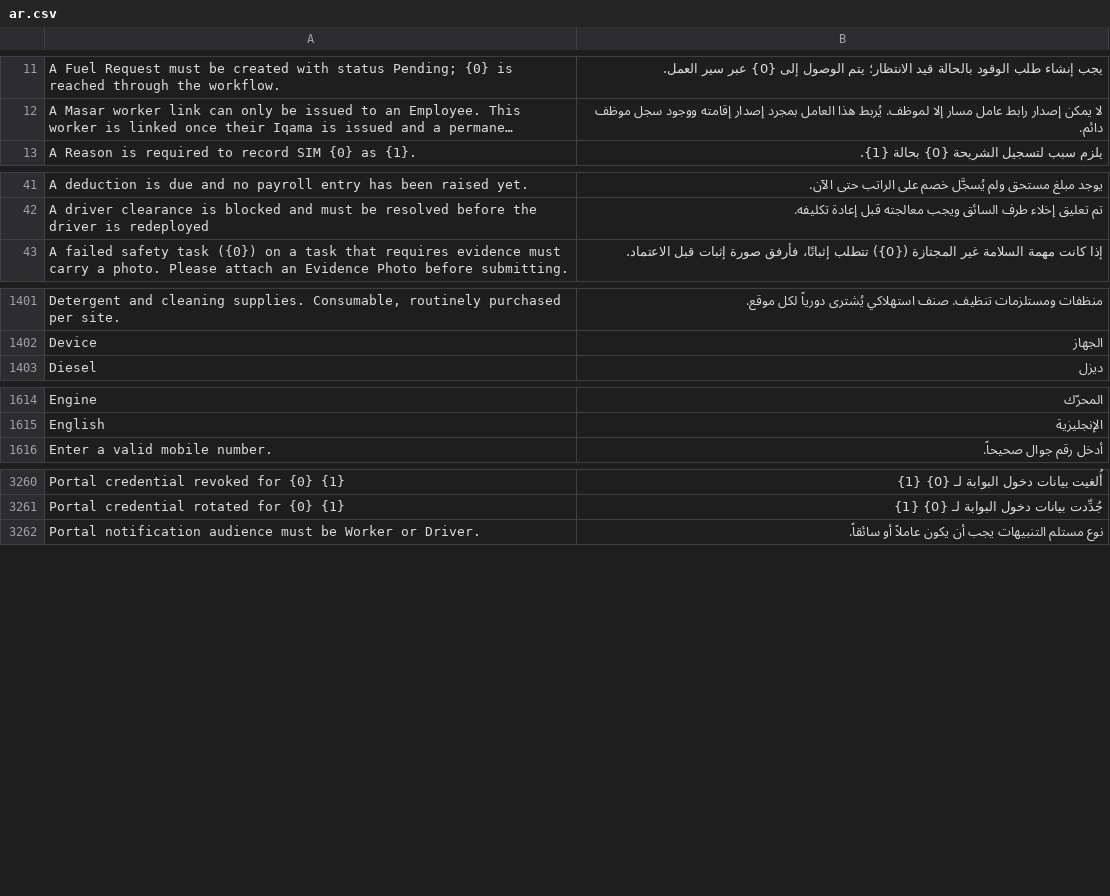
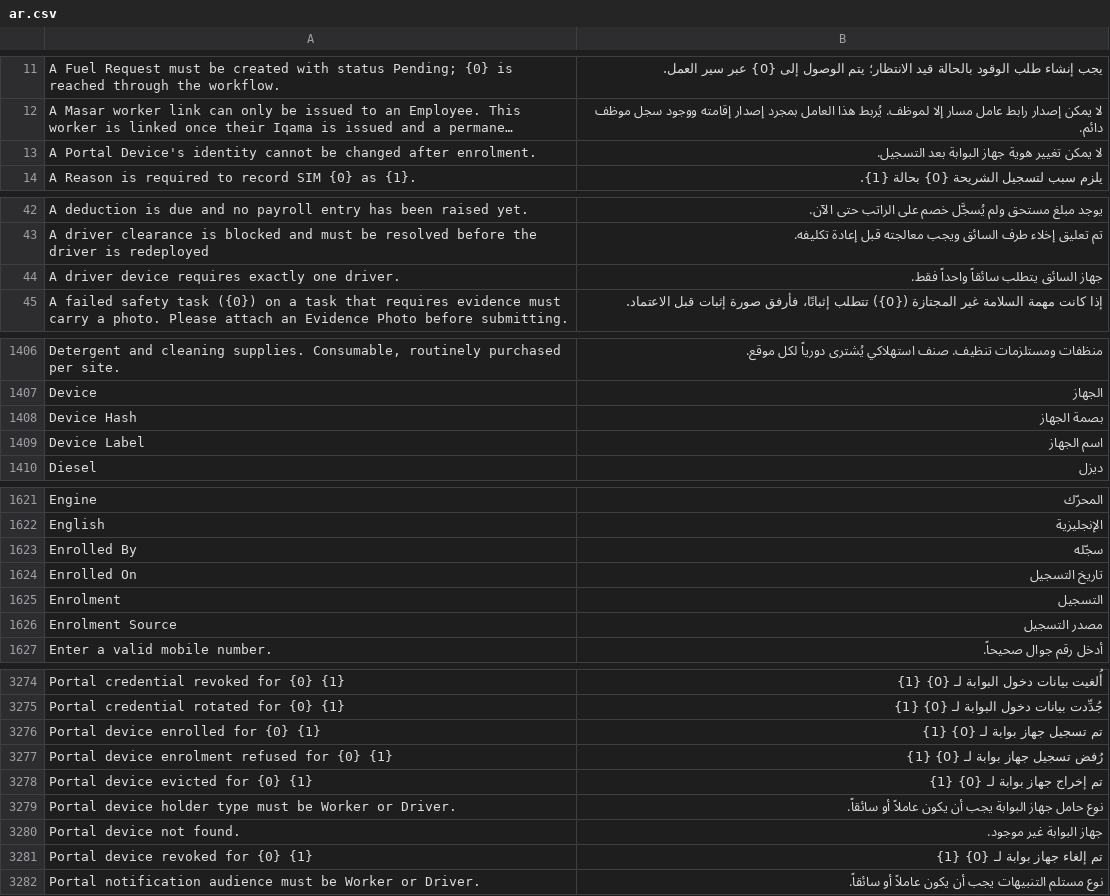
Before and after one commit to iabodysa/apex, a CSV file: apex/translations/ar.csv, drawn as a sheet; only a part is shown, gaps mark what is left out; long unchanged cells end in …; the diff covers the shown part only; the diff names each change by its address in the sheet, - before the commit and + after, or states it on an @@ line.

Commit message:
add translation — the portal device screens and refusals read in Arabic

```diff
--- a/apex/translations/ar.csv
+++ b/apex/translations/ar.csv
+row 13: A Portal Device's identity cannot be changed after enrolment. | لا يمكن تغيير هوية جهاز البوابة بعد التسجيل.
+row 44: A driver device requires exactly one driver. | جهاز السائق يتطلب سائقاً واحداً فقط.
+row 1408: Device Hash | بصمة الجهاز
+row 1409: Device Label | اسم الجهاز
+row 1623: Enrolled By | سجّله
+row 1624: Enrolled On | تاريخ التسجيل
+row 1625: Enrolment | التسجيل
+row 1626: Enrolment Source | مصدر التسجيل
+row 3276: Portal device enrolled for {0} {1} | تم تسجيل جهاز بوابة لـ {0} {1}
+row 3277: Portal device enrolment refused for {0} {1} | رُفض تسجيل جهاز بوابة لـ {0} {1}
+row 3278: Portal device evicted for {0} {1} | تم إخراج جهاز بوابة لـ {0} {1}
+row 3279: Portal device holder type must be Worker or Driver. | نوع حامل جهاز البوابة يجب أن يكون عاملاً أو سائقاً.
+row 3280: Portal device not found. | جهاز البوابة غير موجود.
+row 3281: Portal device revoked for {0} {1} | تم إلغاء جهاز بوابة لـ {0} {1}
```
Also changed, not shown: 15 added rows elsewhere in this file.
